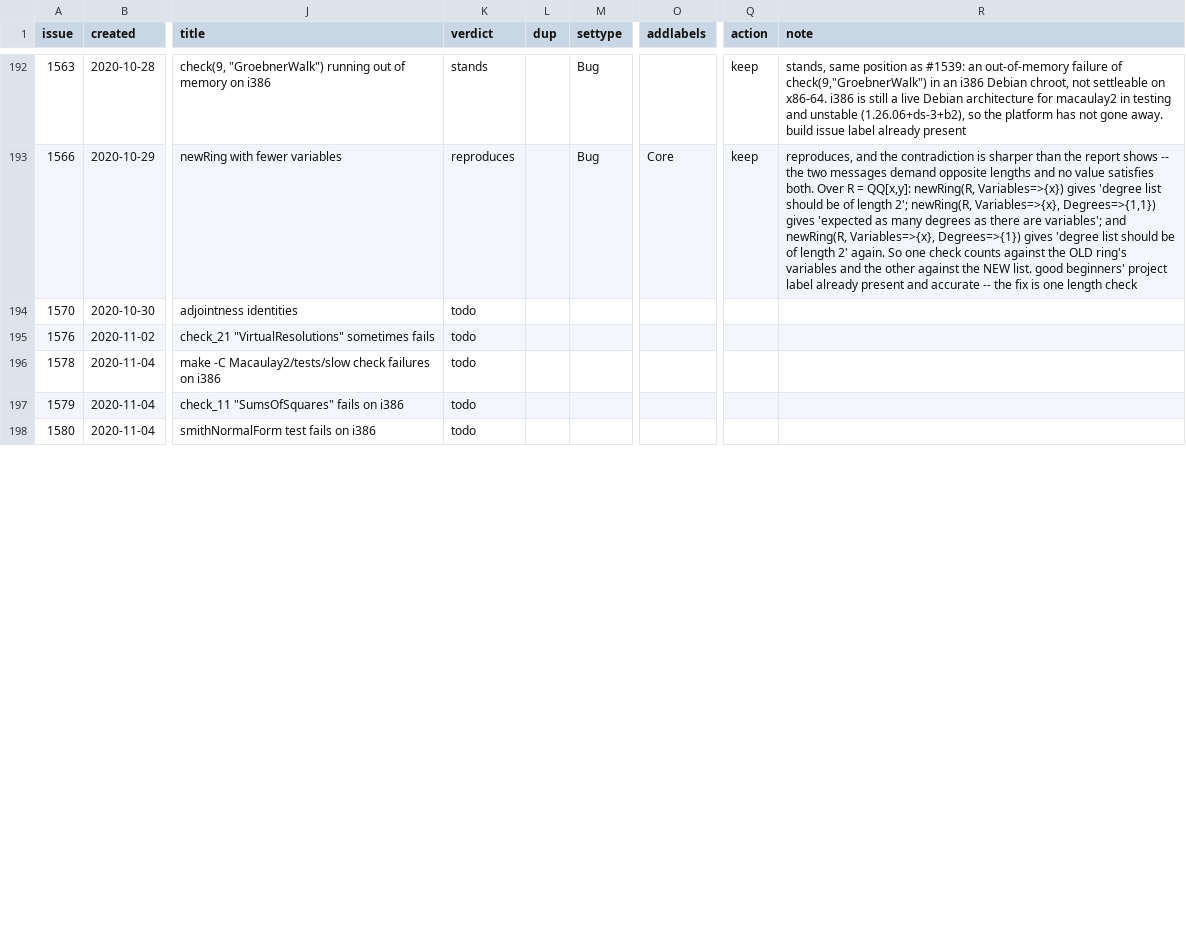
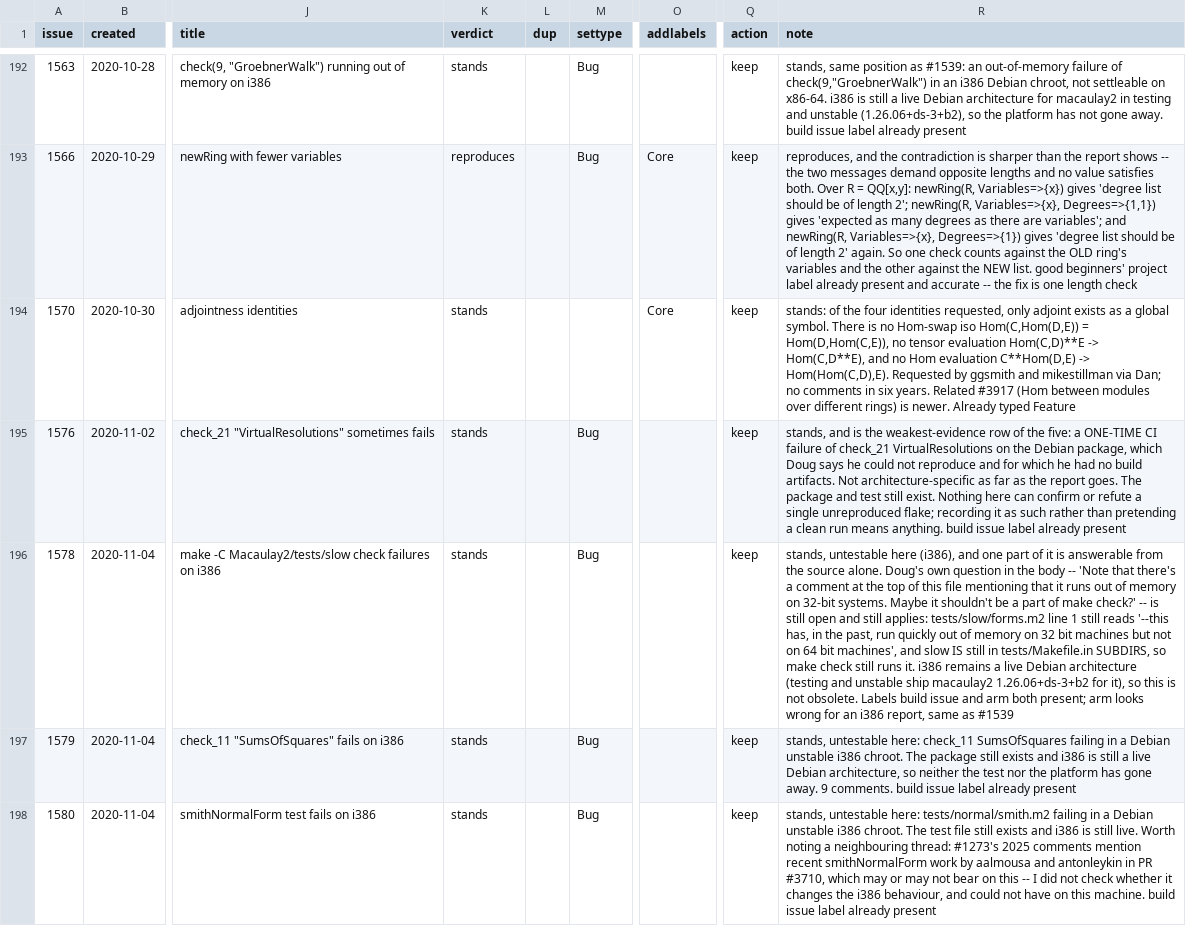
Before and after one commit to d-torrance/M2, a TSV file: bug-triage/issues.tsv, drawn as a sheet; only a part is shown, gaps mark what is left out; the diff covers the shown part only; the diff names each change by its address in the sheet, - before the commit and + after, or states it on an @@ line.

Commit message:
Triage batch 29: 10 issues, no closes -- five of them one i386 session
Half this batch is Doug's Debian i386 chroot testing from November
2020: #1576 #1578 #1579 #1580 #1581.  None is testable on x86-64 and
none is obsolete, because i386 is still a live Debian architecture --
testing and unstable ship macaulay2 1.26.06+ds-3+b2 for it, checked
last batch via the ftp-master madison API.  All five targets still
exist.  So they stand, and the notes say plainly that a clean run here
would not be evidence.

Two things worth having from that cluster.  #1578 has a part that IS
answerable without i386: Doug asked whether tests/slow/forms.m2 should
be in make check at all, given its own first line says it "run[s]
quickly out of memory on 32 bit machines".  That line is still there
and slow is still in tests/Makefile.in SUBDIRS, so make check still
runs it -- the question is simply unanswered.  And #1576 is the
weakest row of the five: a single unreproduced CI flake with no
artifacts, recorded as such rather than dressed up.

#1603 needed care because it looks like a bare speed complaint and is
not.  On the reporter's own input, 0*M == 0 answers true in 0.069 s
while trim(0*M) takes 2.18 s and returns a five-relation subquotient
instead of the zero module.  jchen419 measured 0.108 against 4.49 --
same 30x ratio, faster machine.  trim does not recognise what == 0
recognises cheaply.

#1597 and #1606 reproduce exactly: infinity * 0_RR is 0 while
infinity * 0 is indeterminate, and keys M.cache is {cache} whose own
table is empty.

Nothing approved, nothing posted, nothing pushed.

```diff
--- a/bug-triage/issues.tsv
+++ b/bug-triage/issues.tsv
-K194:K198 (verdict): todo
+K194:K198 (verdict): stands
-O194 (addlabels): (empty)
+O194 (addlabels): Core
-Q194:Q198 (action): (empty)
+Q194:Q198 (action): keep
-R194 (note): (empty)
+R194 (note): stands: of the four identities requested, only adjoint exists as a global symbol. There is no Hom-swap iso Hom(C,Hom(D,E)) = Hom(D,Hom(C,E)), no tensor evaluation Hom(C,D)**E -> Hom(C,D**E), and no Hom evaluation C**Hom(D,E) -> Hom(Hom(C,D),E). Requested by ggsmith and mikestillman via Dan; no comments in six years. Related #3917 (Hom between modules over different rings) is newer. Already typed Feature
-M195:M198 (settype): (empty)
+M195:M198 (settype): Bug
-R195 (note): (empty)
+R195 (note): stands, and is the weakest-evidence row of the five: a ONE-TIME CI failure of check_21 VirtualResolutions on the Debian package, which Doug says he could not reproduce and for which he had no build artifacts. Not architecture-specific as far as the report goes. The package and test still exist. Nothing here can confirm or refute a single unreproduced flake; recording it as such rather than pretending a clean run means anything. build issue label already present
-R196 (note): (empty)
+R196 (note): stands, untestable here (i386), and one part of it is answerable from the source alone. Doug's own question in the body -- 'Note that there's a comment at the top of this file mentioning that it runs out of memory on 32-bit systems. Maybe it shouldn't be a part of make check?' -- is still open and still applies: tests/slow/forms.m2 line 1 still reads '--this has, in the past, run quickly out of memory on 32 bit machines but not on 64 bit machines', and slow IS still in tests/Makefile.in SUBDIRS, so make check still runs it. i386 remains a live Debian architecture (testing and unstable ship macaulay2 1.26.06+ds-3+b2 for it), so this is not obsolete. Labels build issue and arm both present; arm looks wrong for an i386 report, same as #1539
-R197 (note): (empty)
+R197 (note): stands, untestable here: check_11 SumsOfSquares failing in a Debian unstable i386 chroot. The package still exists and i386 is still a live Debian architecture, so neither the test nor the platform has gone away. 9 comments. build issue label already present
-R198 (note): (empty)
+R198 (note): stands, untestable here: tests/normal/smith.m2 failing in a Debian unstable i386 chroot. The test file still exists and i386 is still live. Worth noting a neighbouring thread: #1273's 2025 comments mention recent smithNormalForm work by aalmousa and antonleykin in PR #3710, which may or may not bear on this -- I did not check whether it changes the i386 behaviour, and could not have on this machine. build issue label already present
```
Also changed, not shown: 23 edited cells elsewhere in this file, 1 other file.
